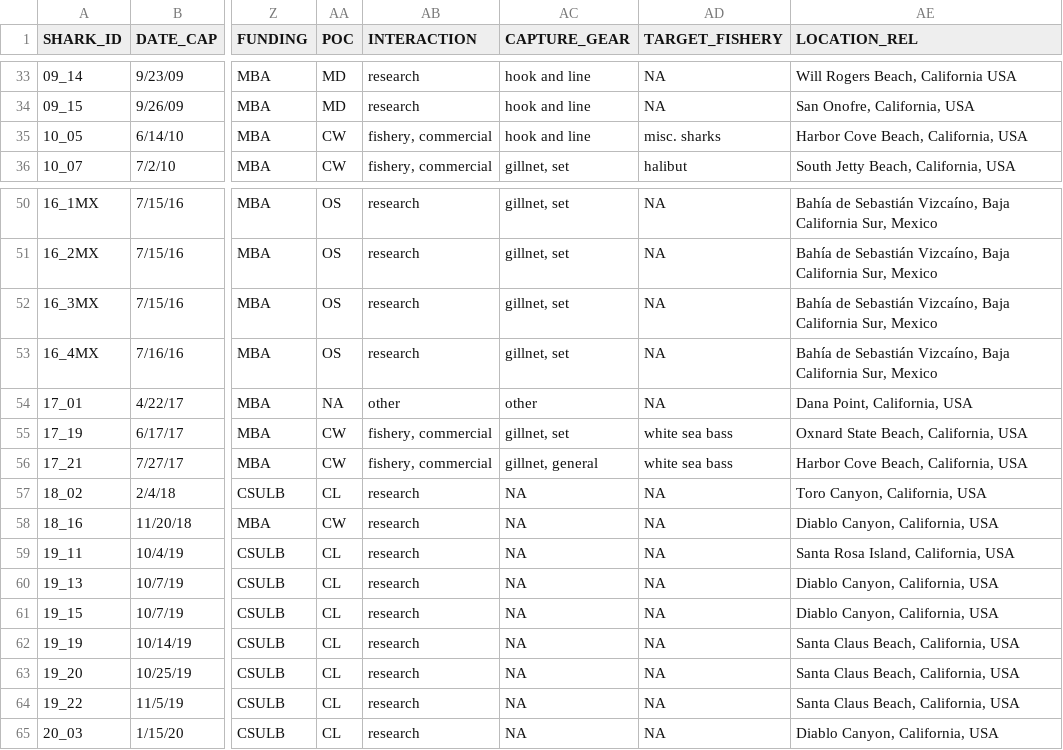
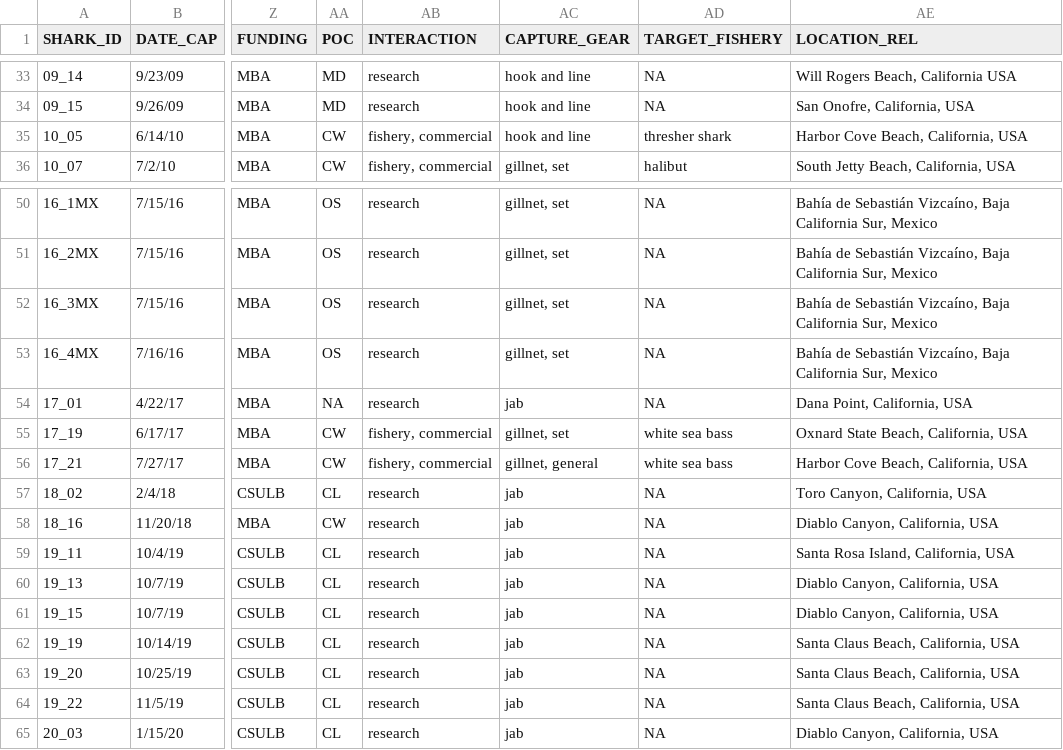
Before and after one commit to vanhoutan/JWS_data, a CSV file: data/jws_tag_metadata.csv, drawn as a sheet; only a part is shown, gaps mark what is left out; the diff names each change by its address in the sheet, - before the commit and + after, or states it on an @@ line.

```diff
--- a/data/jws_tag_metadata.csv
+++ b/data/jws_tag_metadata.csv
-AD35 (TARGET_FISHERY): misc. sharks
+AD35 (TARGET_FISHERY): thresher shark
-AB54 (INTERACTION): other
+AB54 (INTERACTION): research
-AC54 (CAPTURE_GEAR): other
+AC54 (CAPTURE_GEAR): jab
-AC57:AC65 (CAPTURE_GEAR): NA
+AC57:AC65 (CAPTURE_GEAR): jab
```
Also changed, not shown: data/jws_tag_types.csv, 1 other file.
